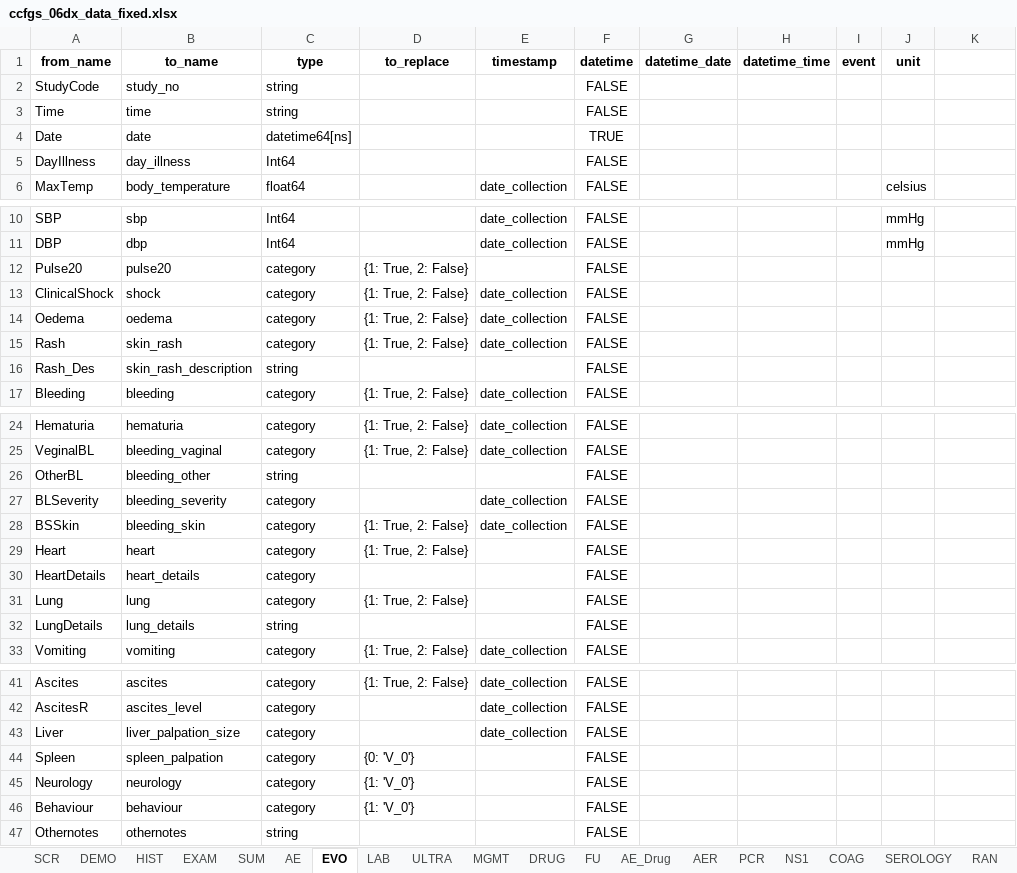
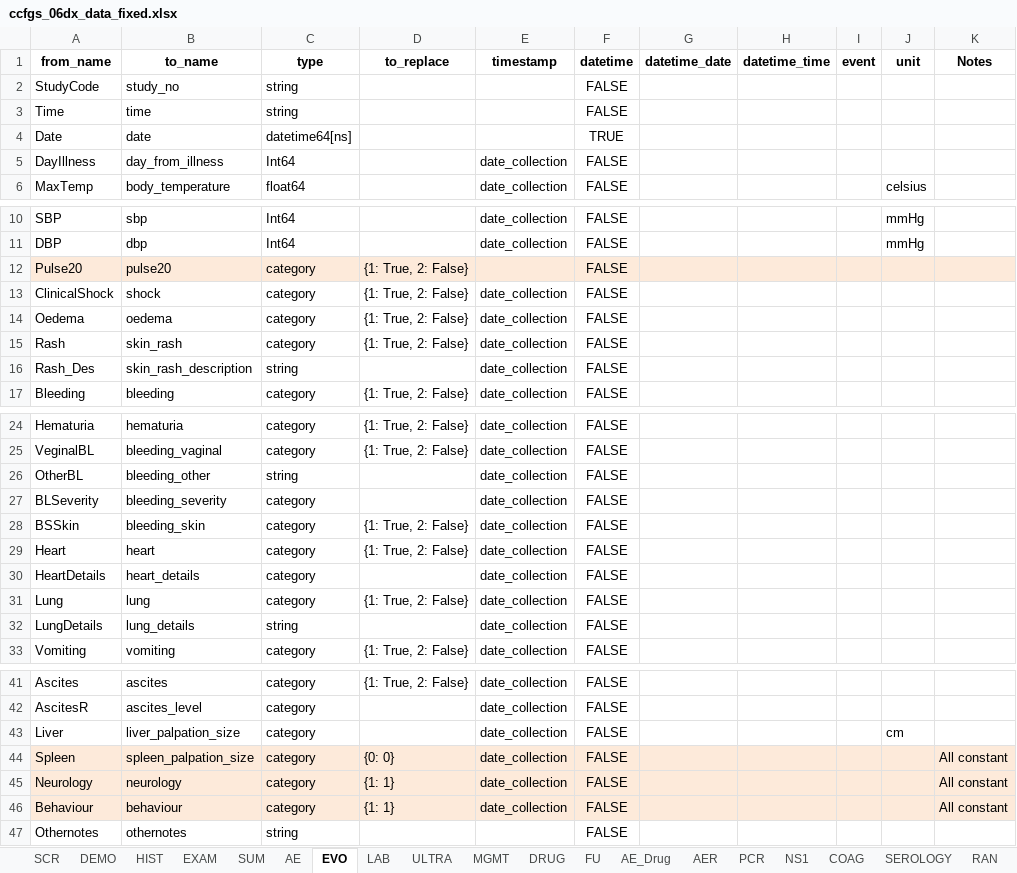
Before and after one commit to bahp/datablend, an Excel workbook: examples/oucru/oucru-06dx/resources/outputs/templates/ccfgs_06dx_data_fixed.xlsx, sheet EVO, drawn as a sheet; only a part is shown, gaps mark what is left out; values as stored, in another font and other column widths than the file's, no borders; the diff names each change by its address in the sheet, - before the commit and + after, or states it on an @@ line.

```diff
--- a/examples/oucru/oucru-06dx/resources/outputs/templates/ccfgs_06dx_data_fixed.xlsx (sheet EVO)
+++ b/examples/oucru/oucru-06dx/resources/outputs/templates/ccfgs_06dx_data_fixed.xlsx (sheet EVO)
-K1: (empty)
+K1: Notes
-B5 (to_name): day_illness
+B5 (to_name): day_from_illness
-E5 (timestamp): (empty)
+E5 (timestamp): date_collection
-A12:K12 fill: none
+A12:K12 fill: #FDEADA
-E16 (timestamp): (empty)
+E16 (timestamp): date_collection
-E26 (timestamp): (empty)
+E26 (timestamp): date_collection
-E29:E32 (timestamp): (empty)
+E29:E32 (timestamp): date_collection
-J43 (unit): (empty)
+J43 (unit): cm
-A44:K46 fill: none
+A44:K46 fill: #FDEADA
-B44 (to_name): spleen_palpation
+B44 (to_name): spleen_palpation_size
-D44 (to_replace): {0: 'V_0'}
+D44 (to_replace): {0: 0}
-E44:E46 (timestamp): (empty)
+E44:E46 (timestamp): date_collection
-K44:K46 (Notes): (empty)
+K44:K46 (Notes): All constant
-D45:D46 (to_replace): {1: 'V_0'}
+D45:D46 (to_replace): {1: 1}
```
Also changed, not shown: sheet EXAM, sheet MGMT, sheet RAN, sheet ULTRA, sheet SEROLOGY, sheet DEMO, 8 more sheets, examples/oucru/oucru-01nva/resources/outputs/templates/ccfgs_01nva_data_fixed.xlsx, examples/oucru/oucru-13dx/resources/outputs/templates/ccfgs_13dx_data_fixed.xlsx, 14 other files.
